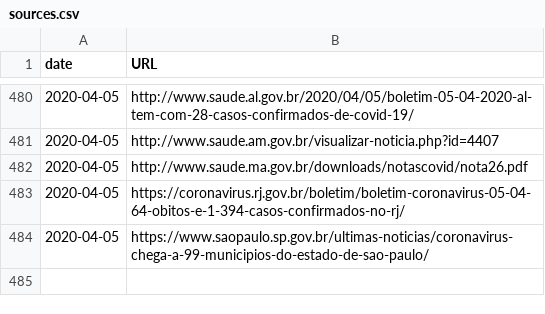
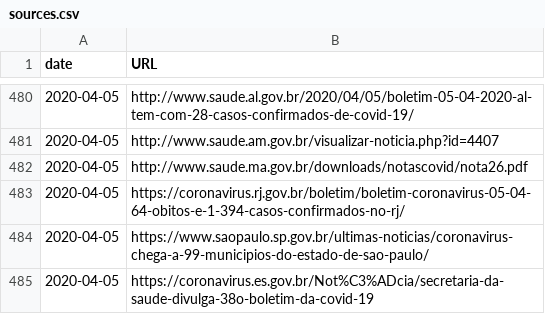
Before and after one commit to vdilego/covid19br, a CSV file: sources.csv, drawn as a sheet; only a part is shown, gaps mark what is left out; the diff names each change by its address in the sheet, - before the commit and + after, or states it on an @@ line.

```diff
--- a/sources.csv
+++ b/sources.csv
+row 485: 2020-04-05 | https://coronavirus.es.gov.br/Not%C3%ADcia/secretaria-da-saude-divulga-38o-boletim-da-covid-19
```
Also changed, not shown: cases-brazil-cities-time.csv, cases-brazil-cities.csv, 2 other files.
